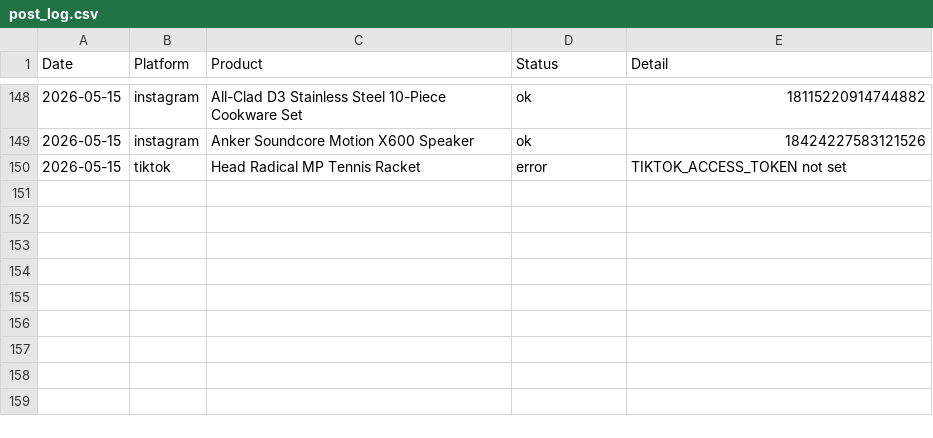
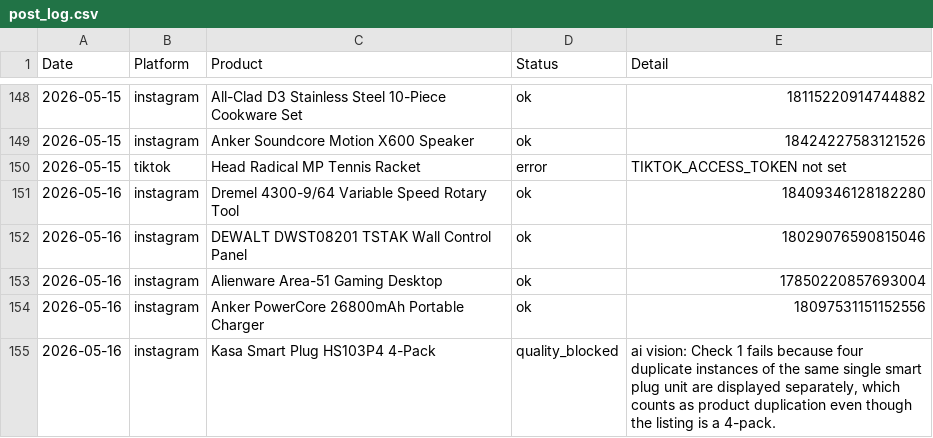
Before and after one commit to hotproductsdot-com/hotproductsdot-v2, a CSV file: marketing-campaigns/post_log.csv, drawn as a sheet; only a part is shown, gaps mark what is left out; the diff names each change by its address in the sheet, - before the commit and + after, or states it on an @@ line.

```diff
--- a/marketing-campaigns/post_log.csv
+++ b/marketing-campaigns/post_log.csv
+row 151: 2026-05-16 | instagram | Dremel 4300-9/64 Variable Speed Rotary Tool | ok | 18409346128182280
+row 152: 2026-05-16 | instagram | DEWALT DWST08201 TSTAK Wall Control Panel | ok | 18029076590815046
+row 153: 2026-05-16 | instagram | Alienware Area-51 Gaming Desktop | ok | 17850220857693004
+row 154: 2026-05-16 | instagram | Anker PowerCore 26800mAh Portable Charger | ok | 18097531151152556
+row 155: 2026-05-16 | instagram | Kasa Smart Plug HS103P4 4-Pack | quality_blocked | ai vision: Check 1 fails because four duplicate instances of the same single smart plug unit are displayed separately, which counts as product duplication even though the listing is a 4-pack.
```
